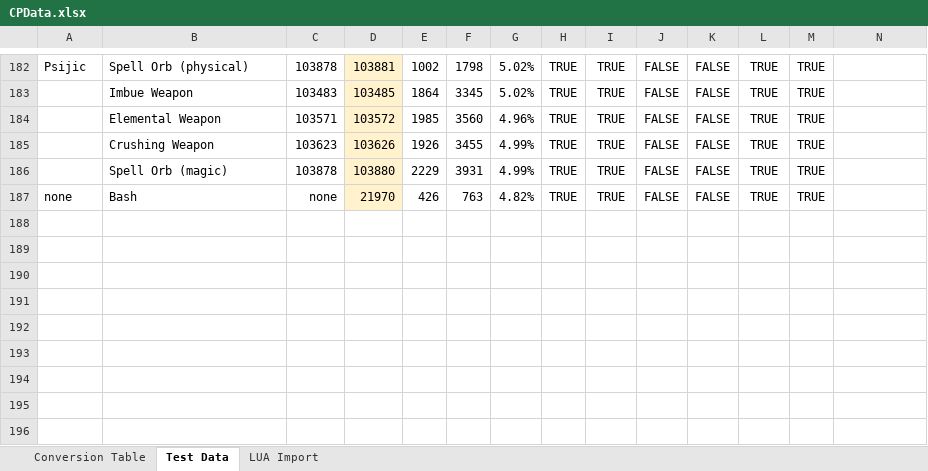
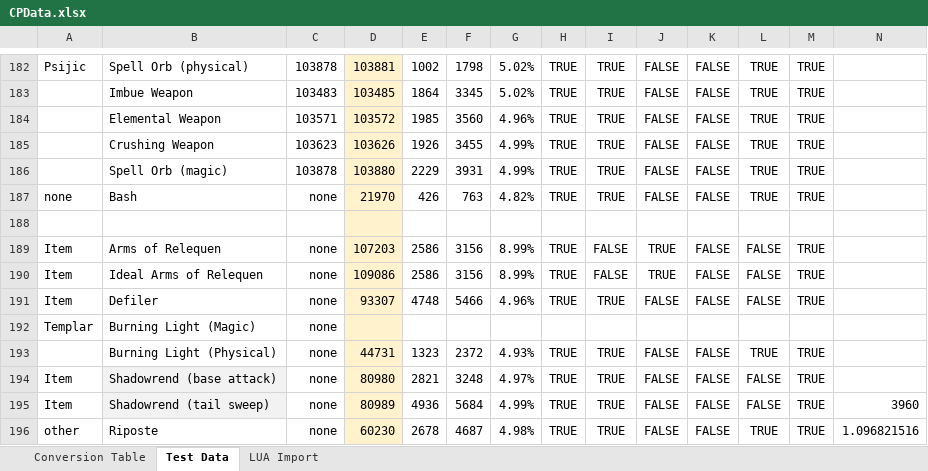
Before and after one commit to Solinur/Constellations, an Excel workbook: CPData.xlsx, sheet Test Data, drawn as a sheet; only a part is shown, gaps mark what is left out; values as stored, in another font and other column widths than the file's, no borders; conditional formats not drawn; rows hold the shown columns only; the diff names each change by its address in the sheet, - before the commit and + after, or states it on an @@ line.

```diff
--- a/CPData.xlsx (sheet Test Data)
+++ b/CPData.xlsx (sheet Test Data)
+row 188: (empty)
+row 189: Item | Arms of Relequen | none | 107203 | 2586 | 3156 | 8.99% | TRUE | FALSE | TRUE | FALSE | FALSE | TRUE
+row 190: Item | Ideal Arms of Relequen | none | 109086 | 2586 | 3156 | 8.99% | TRUE | FALSE | TRUE | FALSE | FALSE | TRUE
+row 191: Item | Defiler | none | 93307 | 4748 | 5466 | 4.96% | TRUE | TRUE | FALSE | FALSE | FALSE | TRUE
+row 192: Templar | Burning Light (Magic) | none
+row 193:  | Burning Light (Physical) | none | 44731 | 1323 | 2372 | 4.93% | TRUE | TRUE | FALSE | FALSE | TRUE | TRUE
+row 194: Item | Shadowrend (base attack) | none | 80980 | 2821 | 3248 | 4.97% | TRUE | TRUE | FALSE | FALSE | FALSE | TRUE
+row 195: Item | Shadowrend (tail sweep) | none | 80989 | 4936 | 5684 | 4.99% | TRUE | TRUE | FALSE | FALSE | FALSE | TRUE | 3960
+row 196: other | Riposte | none | 60230 | 2678 | 4687 | 4.98% | TRUE | TRUE | FALSE | FALSE | TRUE | TRUE | 1.096821516
```
Also changed, not shown: sheet LUA Import, formulas that keep their value, 1 other file.
